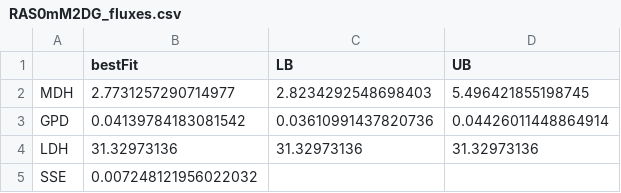
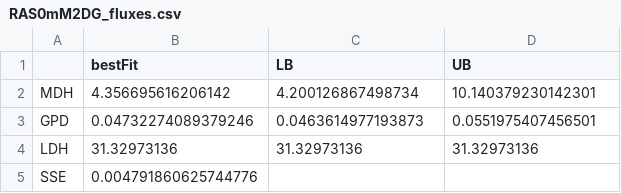
Before and after one commit to e-stan/NADH_KFP, a CSV file: data/RAS0mM2DG/RAS0mM2DG_fluxes.csv, drawn as a sheet.

```diff
--- a/data/RAS0mM2DG/RAS0mM2DG_fluxes.csv
+++ b/data/RAS0mM2DG/RAS0mM2DG_fluxes.csv
@@ -1,5 +1,5 @@
 ,bestFit,LB,UB
-MDH,2.7731257290714977,2.8234292548698403,5.496421855198745
-GPD,0.04139784183081542,0.03610991437820736,0.04426011448864914
+MDH,4.356695616206142,4.200126867498734,10.140379230142301
+GPD,0.04732274089379246,0.0463614977193873,0.0551975407456501
 LDH,31.32973136,31.32973136,31.32973136
-SSE,0.007248121956022032,,
+SSE,0.004791860625744776,,
```
Also changed, not shown: 5 other files.
